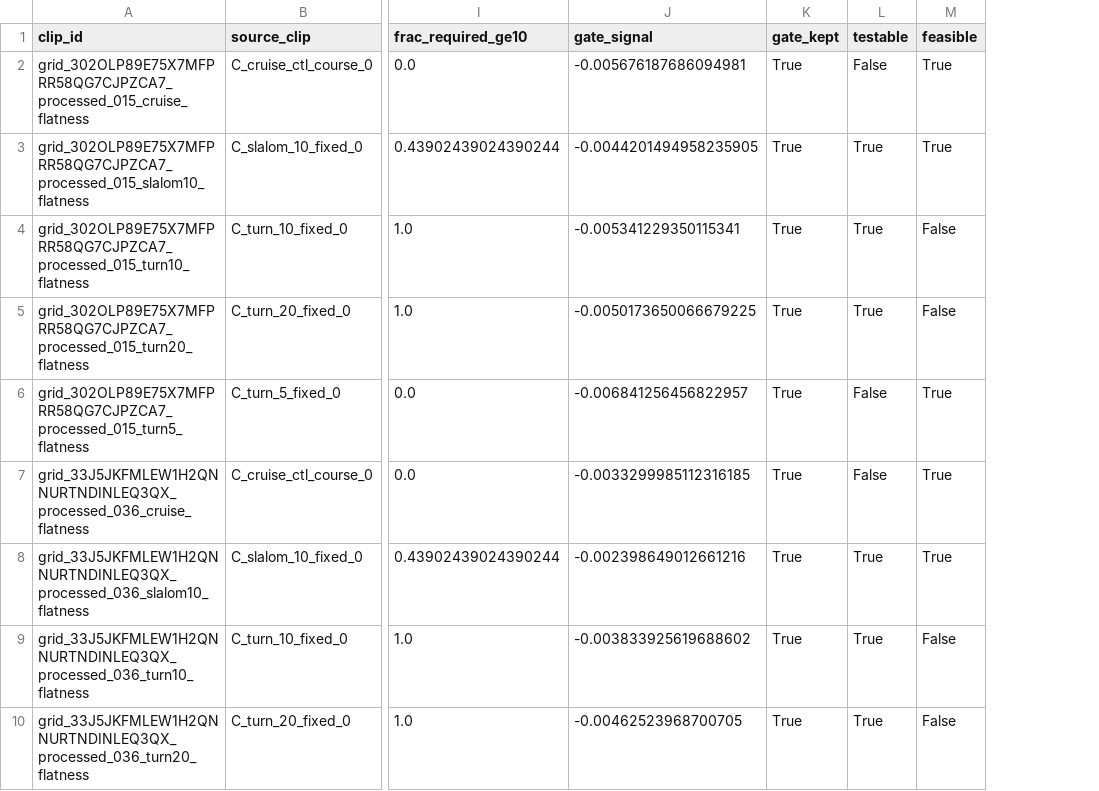
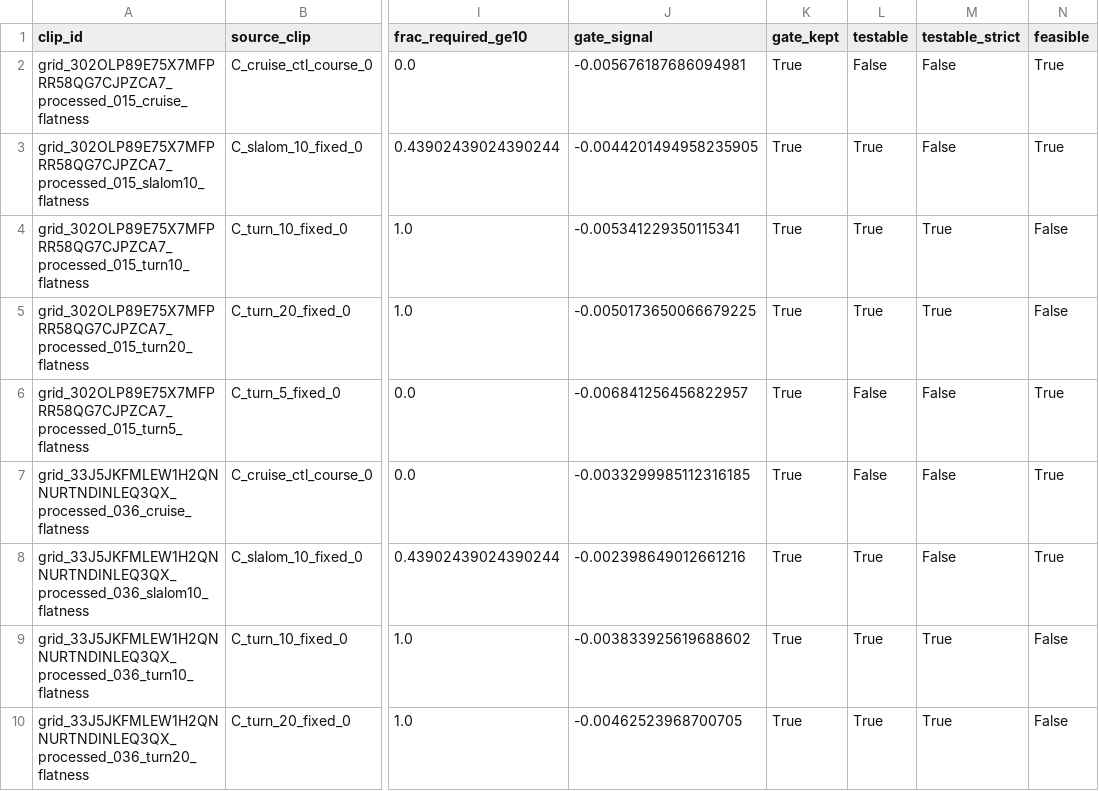
Before and after one commit to Kyaw-Thiha/aerial-world-model-verifier, a CSV file: results/h02_solarwm/verdict.csv, drawn as a sheet; only a part is shown, gaps mark what is left out; the diff names each change by its address in the sheet, - before the commit and + after, or states it on an @@ line.

Commit message:
H2: report the testability-rate mismatch and its sensitivity
- H02 fixed 12 absolute; H01's rule was 12 of 16 (75%)
- strict 12/16 fraction: 10 testable, 0 feasible (only turn-10/20)
- primary 5/15 kept and the dependence stated in report, LaTeX and decisions

```diff
--- a/results/h02_solarwm/verdict.csv
+++ b/results/h02_solarwm/verdict.csv
+column M (testable_strict), rows 2-10: False | False | True | True | False | False | False | True | True
```
Also changed, not shown: 6 other files.
